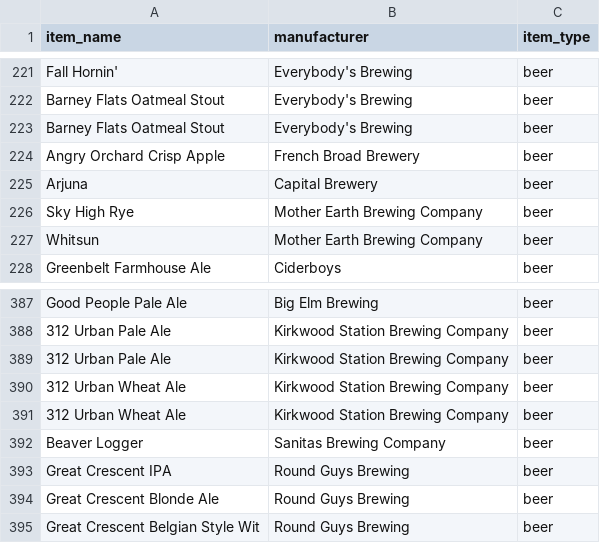
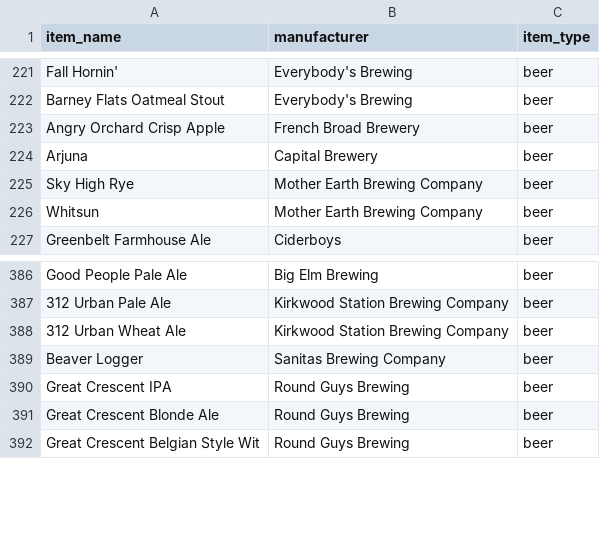
Before and after one commit to Mejikan/BarBeerDrinker-Data-Generation, a CSV file: table/items.csv, drawn as a sheet; only a part is shown, gaps mark what is left out; the diff names each change by its address in the sheet, - before the commit and + after, or states it on an @@ line.

Commit message:
modified tables

```diff
--- a/table/items.csv
+++ b/table/items.csv
-row 223: Barney Flats Oatmeal Stout | Everybody's Brewing | beer
-row 389: 312 Urban Pale Ale | Kirkwood Station Brewing Company | beer
-row 390: 312 Urban Wheat Ale | Kirkwood Station Brewing Company | beer
```
Also changed, not shown: 3 other files.
